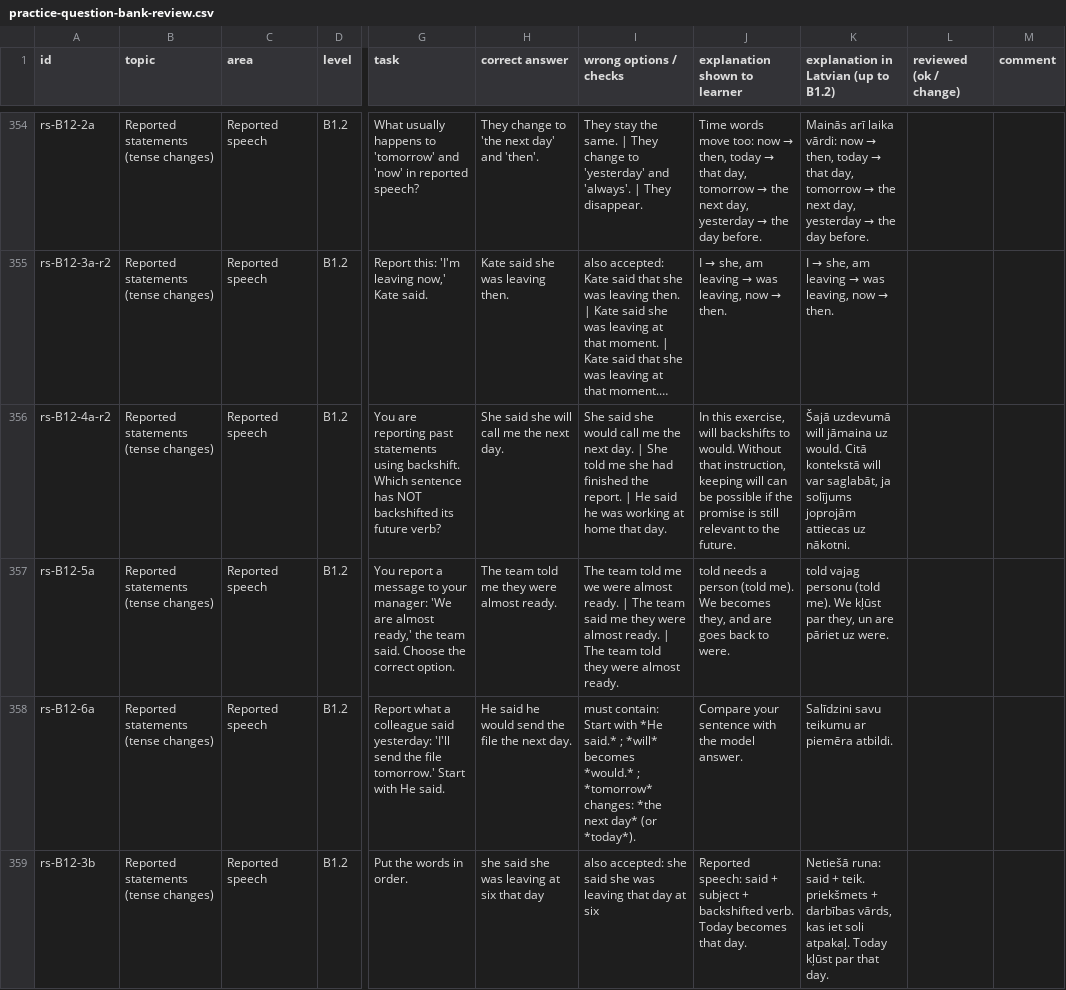
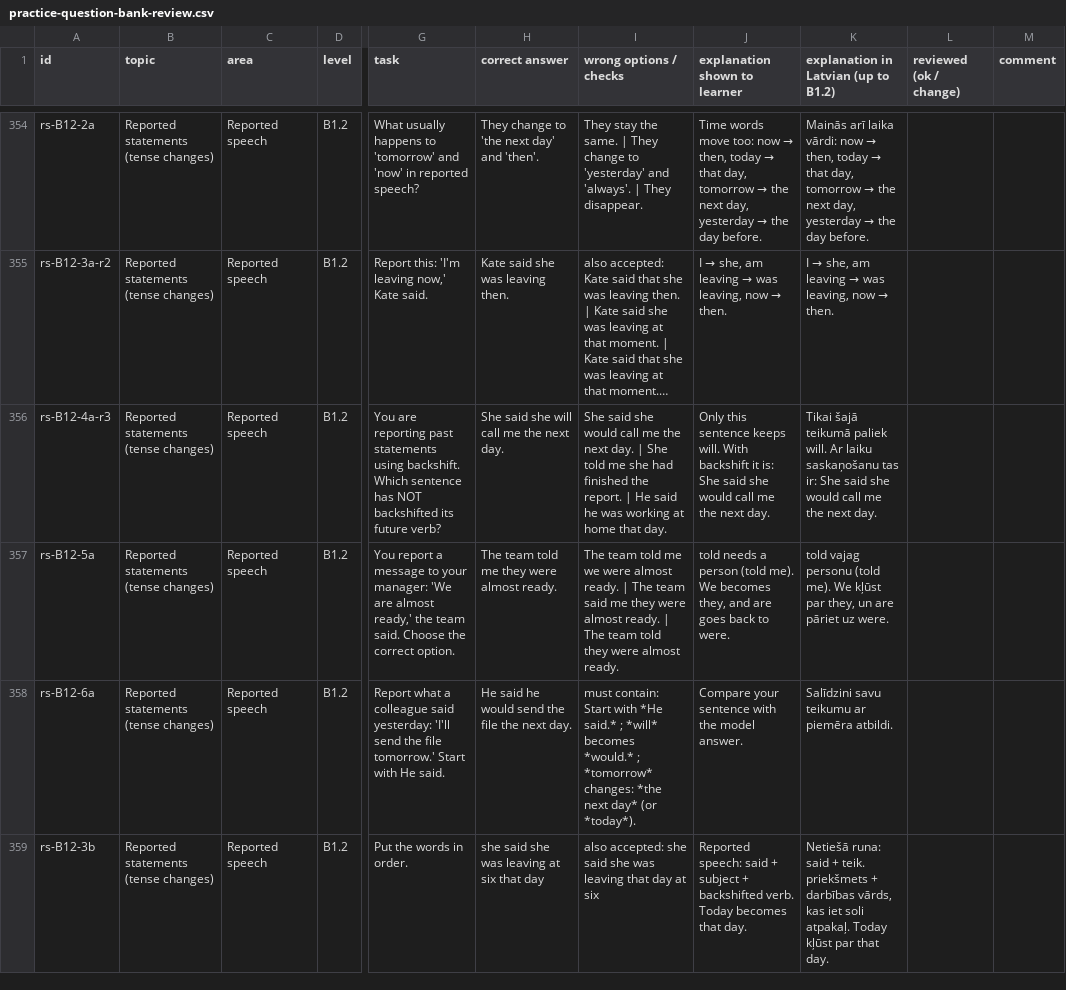
Before and after one commit to inga-cmyk/englishfever, a CSV file: docs/practice-question-bank-review.csv, drawn as a sheet; only a part is shown, gaps mark what is left out; long unchanged cells end in …; the diff covers the shown part only; the diff names each change by its address in the sheet, - before the commit and + after, or states it on an @@ line.

```diff
--- a/docs/practice-question-bank-review.csv
+++ b/docs/practice-question-bank-review.csv
-A356 (id): rs-B12-4a-r2
+A356 (id): rs-B12-4a-r3
-J356 (explanation shown to learner): In this exercise, will backshifts to would. Without that instruction, keeping will can be possible if the promise is still relevant to the future.
+J356 (explanation shown to learner): Only this sentence keeps will. With backshift it is: She said she would call me the next day.
-K356: Šajā uzdevumā will jāmaina uz would. Citā kontekstā will var saglabāt, ja solījums joprojām attiecas uz nākotni.
+K356: Tikai šajā teikumā paliek will. Ar laiku saskaņošanu tas ir: She said she would call me the next day.
```
Also changed, not shown: 5 edited cells elsewhere in this file, docs/task-drafts/a2-big-1.csv, docs/task-drafts/b1-cond-rep-1.csv, 22 other files.
